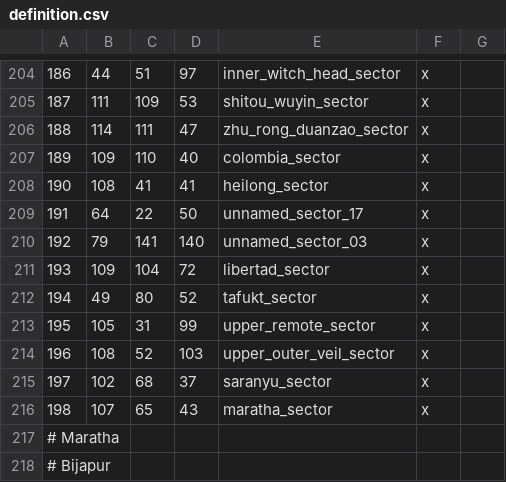
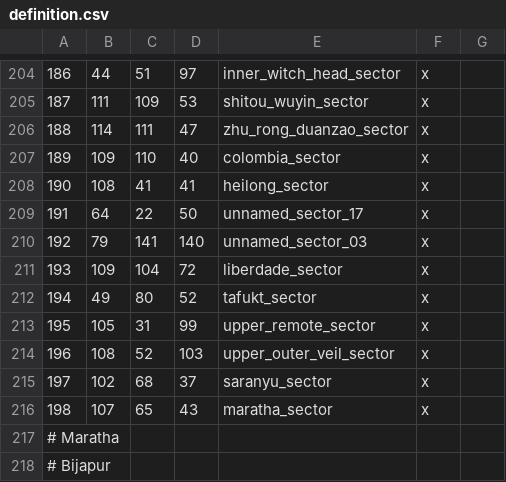
Before and after one commit to Marchingbedlam/Crisis-of-the-Confederation-II, a CSV file: live/map_data/definition.csv, drawn as a sheet; only a part is shown, gaps mark what is left out; the diff covers the shown part only.

```diff
--- a/live/map_data/definition.csv
+++ b/live/map_data/definition.csv
@@ -210,3 +210,3 @@
 192;79;141;140;unnamed_sector_03;x;
-193;109;104;72;libertad_sector;x;
+193;109;104;72;liberdade_sector;x;
 194;49;80;52;tafukt_sector;x;
```
Also changed, not shown: 39 edited cells elsewhere in this file, live/map_data/adjacencies.csv, 26 other files.
